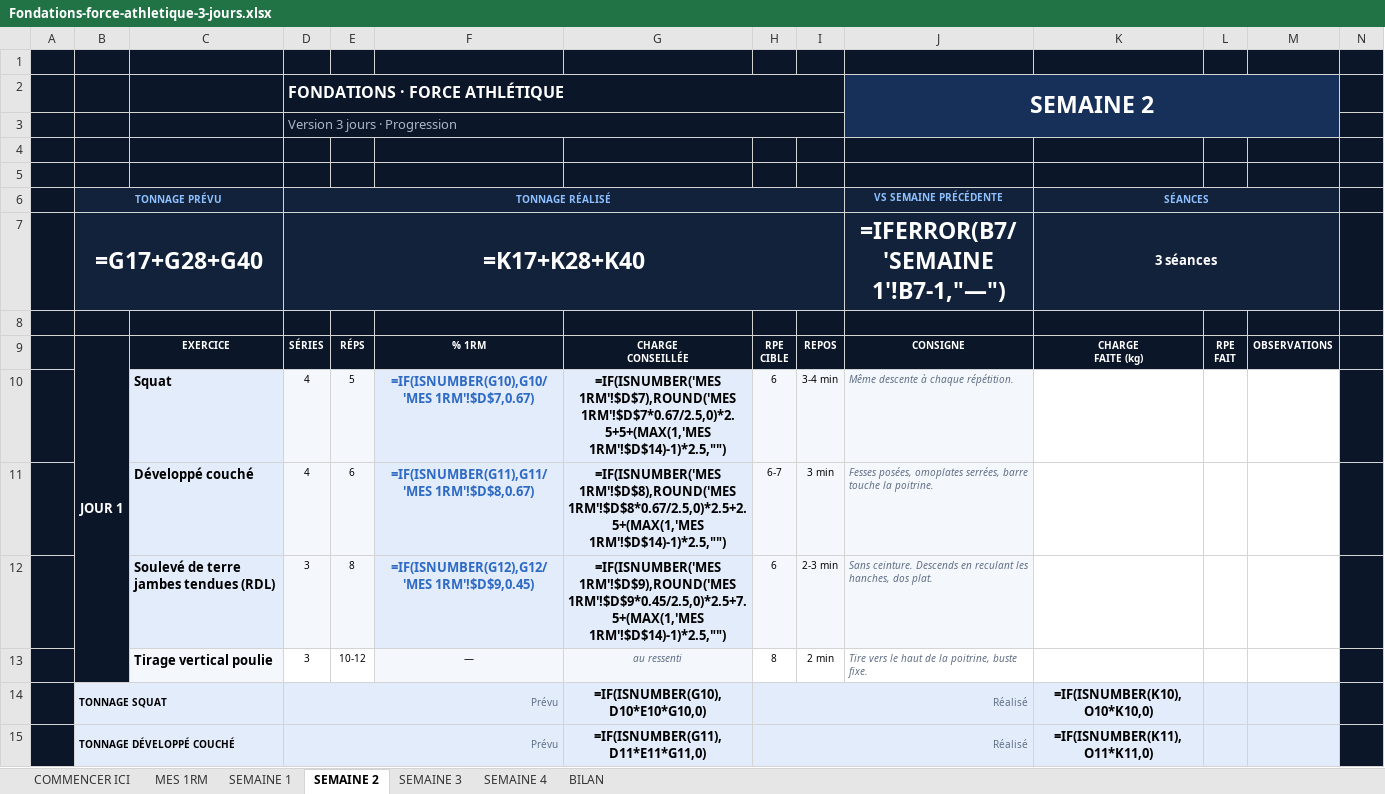
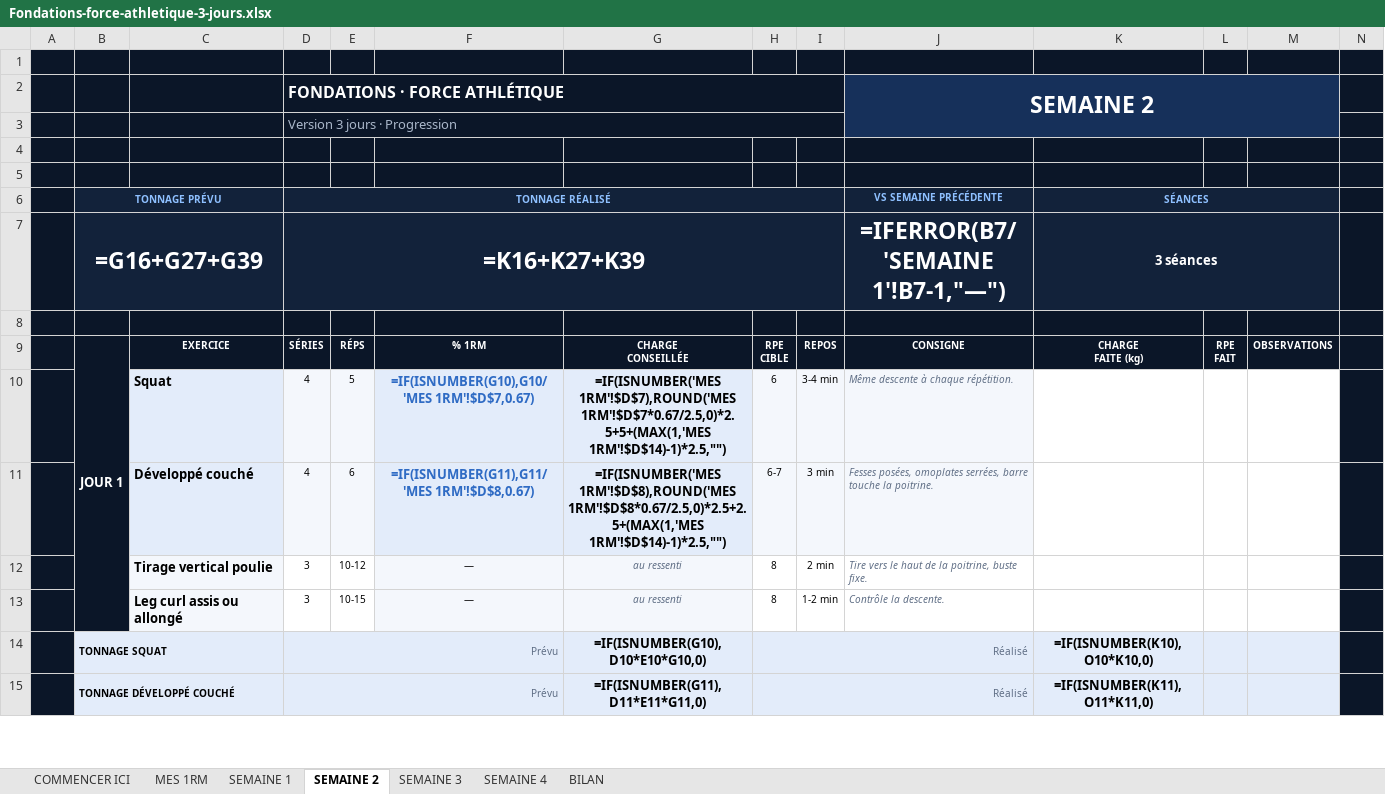
Before and after one commit to rgbfzh62bf-cpu/Vid-o, an Excel workbook: brouillons/Fondations-force-athletique-3-jours.xlsx, sheet SEMAINE 2, drawn as a sheet; only a part is shown; values as stored, in another font and other column widths than the file's, no borders; formulas without a stored value are shown as written; charts and pictures not drawn; removed rows and columns are numbered as before the commit, all else as after; the diff covers the shown part only; the diff names each change by its address in the sheet, - before the commit and + after, or states it on an @@ line.

```diff
--- a/brouillons/Fondations-force-athletique-3-jours.xlsx (sheet SEMAINE 2)
+++ b/brouillons/Fondations-force-athletique-3-jours.xlsx (sheet SEMAINE 2)
-B7: =G17+G28+G40
+B7: =G16+G27+G39
-D7: =K17+K28+K40
+D7: =K16+K27+K39
-row 12:  |  | Soulevé de terre jambes tendues (RDL) | 3 | 8 | =IF(ISNUMBER(G12),G12/'MES 1RM'!$D$9,0.45) | =IF(ISNUMBER('MES 1RM'!$D$9),ROUND('MES 1RM'!$D$9*0.45/2.5,0)*2.5+7.5+(MAX(1,'MES 1RM'!$D$14)-1)*2.5,"") | 6 | 2-3 min | Sans ceinture. Descends en reculant les hanches, dos plat.
@@ row 23 moved to row 13: Leg curl assis ou allongé @@
```
Also changed, not shown: 3 added rows, 3 removed rows, 1 moved row and 33 edited cells elsewhere in this sheet, sheet SEMAINE 1, sheet SEMAINE 3, sheet SEMAINE 4, hidden cells, brouillons/Fondations-force-athletique-4-jours.xlsx, 3 other files.
